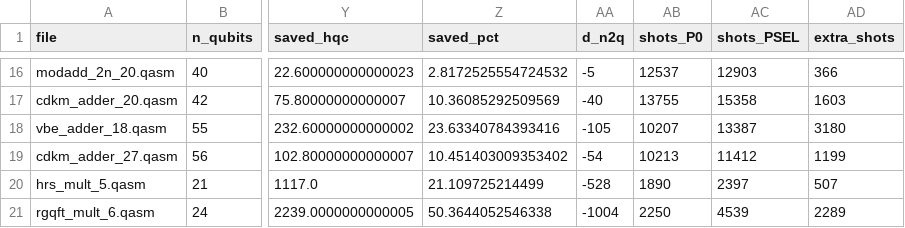
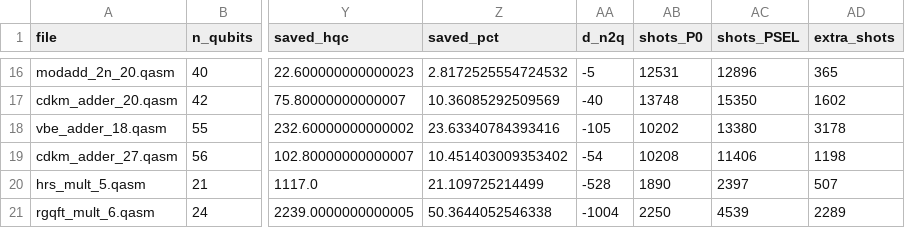
Before and after one commit to dubussygauss-lab/sgc-zx, a CSV file: value/family_C_selector.csv, drawn as a sheet; only a part is shown, gaps mark what is left out; the diff covers the shown part only; the diff names each change by its address in the sheet, - before the commit and + after, or states it on an @@ line.

```diff
--- a/value/family_C_selector.csv
+++ b/value/family_C_selector.csv
-AB16 (shots_P0): 12537
+AB16 (shots_P0): 12531
-AC16 (shots_PSEL): 12903
+AC16 (shots_PSEL): 12896
-AD16 (extra_shots): 366
+AD16 (extra_shots): 365
-AB17 (shots_P0): 13755
+AB17 (shots_P0): 13748
-AC17 (shots_PSEL): 15358
+AC17 (shots_PSEL): 15350
-AD17 (extra_shots): 1603
+AD17 (extra_shots): 1602
-AB18 (shots_P0): 10207
+AB18 (shots_P0): 10202
-AC18 (shots_PSEL): 13387
+AC18 (shots_PSEL): 13380
-AD18 (extra_shots): 3180
+AD18 (extra_shots): 3178
-AB19 (shots_P0): 10213
+AB19 (shots_P0): 10208
-AC19 (shots_PSEL): 11412
+AC19 (shots_PSEL): 11406
-AD19 (extra_shots): 1199
+AD19 (extra_shots): 1198
```
Also changed, not shown: 31 edited cells elsewhere in this file, value/family_C_selector_apps.csv, 10 other files.
